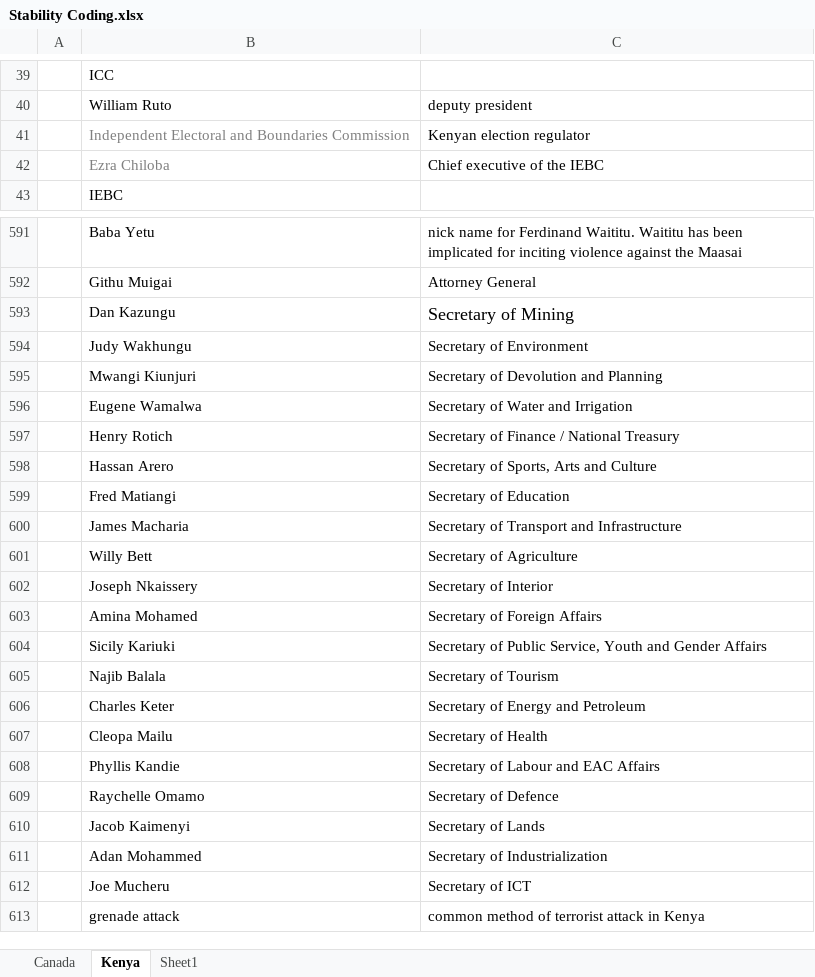
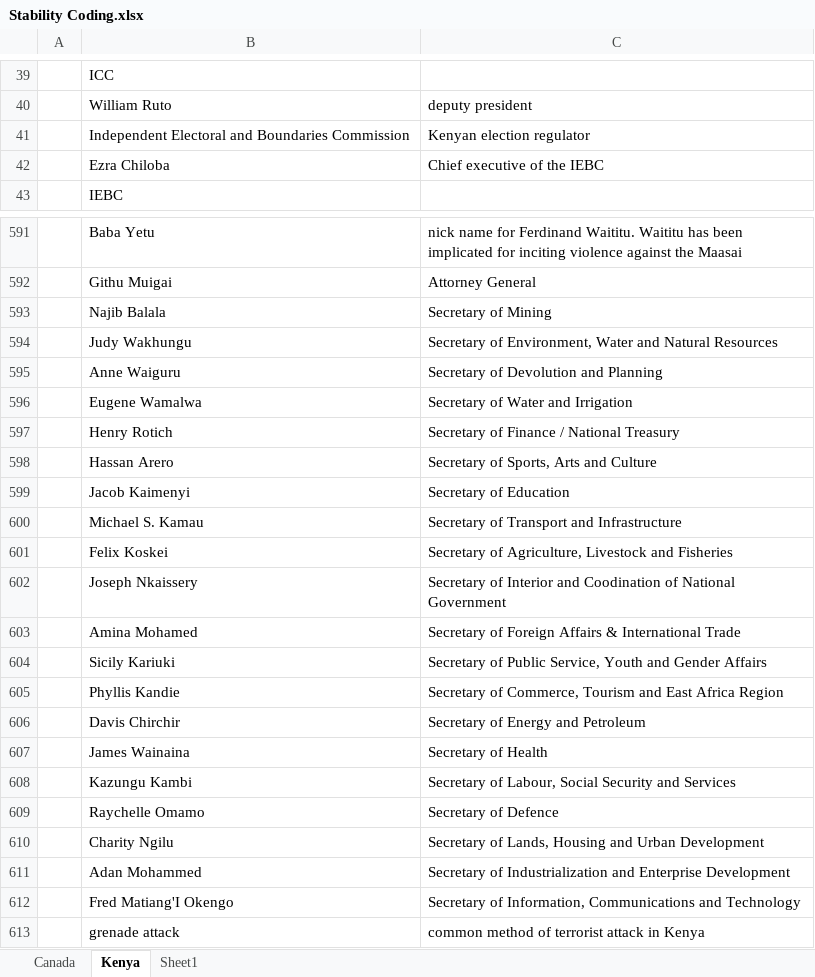
Before and after one commit to eospangler/StabilityProject2014, an Excel workbook: Stability Coding.xlsx, sheet Kenya, drawn as a sheet; only a part is shown, gaps mark what is left out; values as stored, in another font and other column widths than the file's, no borders; removed rows and columns are numbered as before the commit, all else as after; the diff covers the shown part only; the diff names each change by its address in the sheet, - before the commit and + after, or states it on an @@ line.

Commit message:
Terms for the Kenyan government have been uploaded.

```diff
--- a/Stability Coding.xlsx (sheet Kenya)
+++ b/Stability Coding.xlsx (sheet Kenya)
-B41:B42 text colour: #808080
+B41:B42 text colour: black
-B593: Dan Kazungu
+B593: Najib Balala
@@ C593 text size: smaller @@
-C594: Secretary of Environment
+C594: Secretary of Environment, Water and Natural Resources
-B595: Mwangi Kiunjuri
+B595: Anne Waiguru
-B599: Fred Matiangi
+B599: Jacob Kaimenyi
-B600: James Macharia
+B600: Michael S. Kamau
-row 601:  | Willy Bett | Secretary of Agriculture
+row 601:  | Felix Koskei | Secretary of Agriculture, Livestock and Fisheries
-C602: Secretary of Interior
+C602: Secretary of Interior and Coodination of National Government
-C603: Secretary of Foreign Affairs
+C603: Secretary of Foreign Affairs & International Trade
-row 605:  | Najib Balala | Secretary of Tourism
-row 606:  | Charles Keter | Secretary of Energy and Petroleum
-row 607:  | Cleopa Mailu | Secretary of Health
-C605: Secretary of Labour and EAC Affairs
+C605: Secretary of Commerce, Tourism and East Africa Region
+row 606:  | Davis Chirchir | Secretary of Energy and Petroleum
+row 607:  | James Wainaina | Secretary of Health
+row 608:  | Kazungu Kambi | Secretary of Labour, Social Security and Services
-row 610:  | Jacob Kaimenyi | Secretary of Lands
+row 610:  | Charity Ngilu | Secretary of Lands, Housing and Urban Development
-C611: Secretary of Industrialization
+C611: Secretary of Industrialization and Enterprise Development
-row 612:  | Joe Mucheru | Secretary of ICT
+row 612:  | Fred Matiang'I Okengo | Secretary of Information, Communications and Technology
```
Also changed, not shown: 244 added rows, 35 removed rows, 1 moved row, 2 edited cells and cell formats elsewhere in this sheet, sheet Sheet1, sheet Canada.
